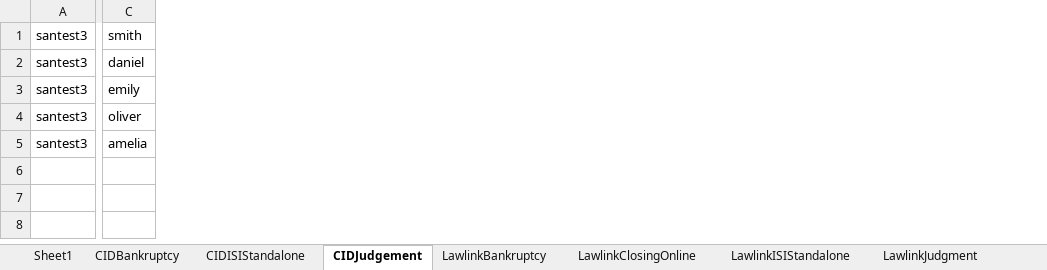
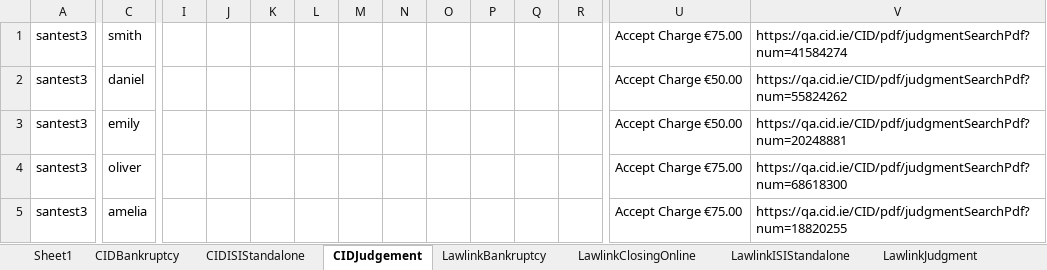
Before and after one commit to santhosh1980/rochfordbrady, an Excel workbook: Data/TestDataOnline.xlsx, sheet CIDJudgement, drawn as a sheet; only a part is shown, gaps mark what is left out; values as stored, in another font and other column widths than the file's, no borders; the diff covers the shown part only; the diff names each change by its address in the sheet, - before the commit and + after, or states it on an @@ line.

```diff
--- a/Data/TestDataOnline.xlsx (sheet CIDJudgement)
+++ b/Data/TestDataOnline.xlsx (sheet CIDJudgement)
+column I, empty
+column J, empty
+column K, empty
+column L, empty
+column M, empty
+column N, empty
+column O, empty
+column P, empty
+column Q, empty
+column R, empty
+column U, rows 1-5: Accept Charge €75.00 | Accept Charge €50.00 | Accept Charge €50.00 | Accept Charge €75.00 | Accept Charge €75.00
+column V, rows 1-5: https://qa.cid.ie/CID/pdf/judgmentSearchPdf?num=41584274 | https://qa.cid.ie/CID/pdf/judgmentSearchPdf?num=55824262 | https://qa.cid.ie/CID/pdf/judgmentSearchPdf?num=20248881 | https://qa.cid.ie/CID/pdf/judgmentSearchPdf?num=68618300 | https://qa.cid.ie/CID/pdf/judgmentSearchPdf?num=18820255
```
Also changed, not shown: 2 added columns elsewhere in this sheet, sheet CIDBankruptcy, Data/TestData.xlsx, Data/TestDataOnlineOffline.xlsx.
